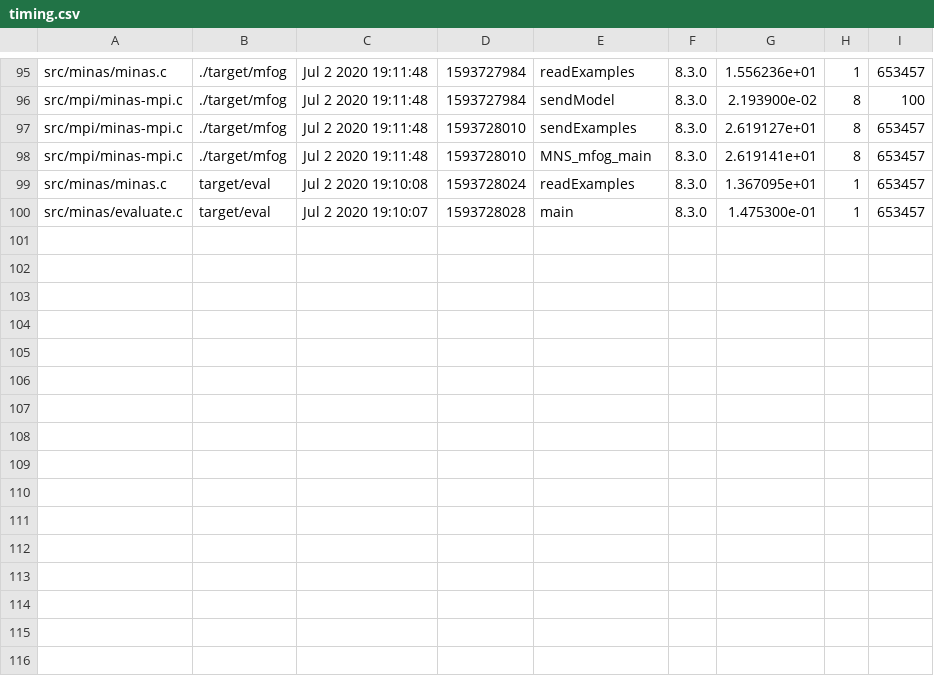
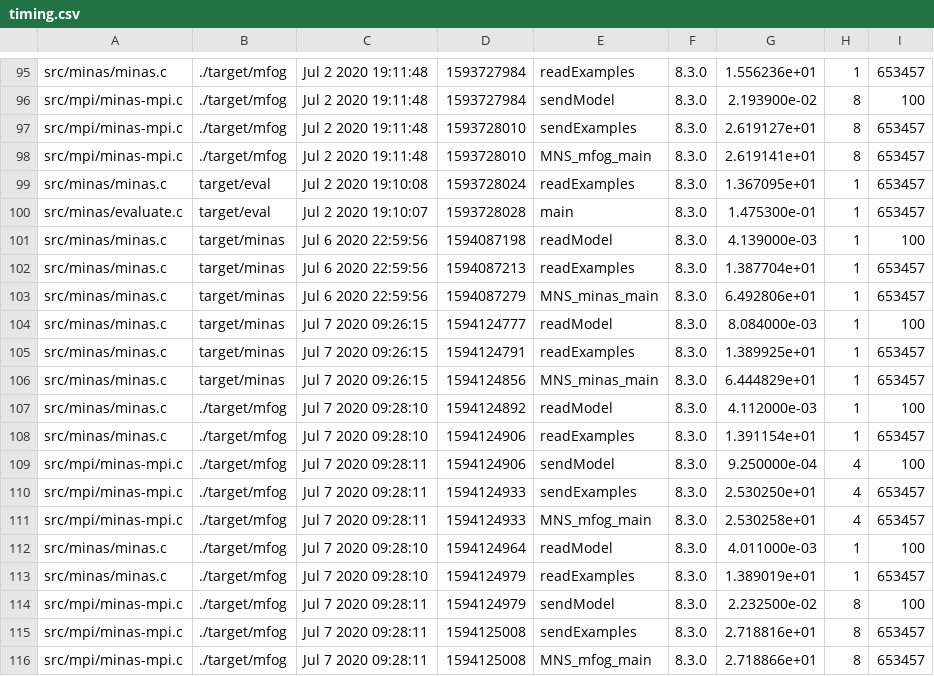
Before and after one commit to luis-puhl/minas-flink, a CSV file: mfog-mpi/experiments/rpi/timing.csv, drawn as a sheet; only a part is shown, gaps mark what is left out.

```diff
--- a/mfog-mpi/experiments/rpi/timing.csv
+++ b/mfog-mpi/experiments/rpi/timing.csv
@@ -100 +100,17 @@ src/minas/minas.c,target/eval,Jul  2 2020 19:10:08,1593728024,readExamples,8.3.0
 src/minas/evaluate.c,target/eval,Jul  2 2020 19:10:07,1593728028,main,8.3.0,1.475300e-01,1,653457
+src/minas/minas.c,target/minas,Jul  6 2020 22:59:56,1594087198,readModel,8.3.0,4.139000e-03,1,100
+src/minas/minas.c,target/minas,Jul  6 2020 22:59:56,1594087213,readExamples,8.3.0,1.387704e+01,1,653457
+src/minas/minas.c,target/minas,Jul  6 2020 22:59:56,1594087279,MNS_minas_main,8.3.0,6.492806e+01,1,653457
+src/minas/minas.c,target/minas,Jul  7 2020 09:26:15,1594124777,readModel,8.3.0,8.084000e-03,1,100
+src/minas/minas.c,target/minas,Jul  7 2020 09:26:15,1594124791,readExamples,8.3.0,1.389925e+01,1,653457
+src/minas/minas.c,target/minas,Jul  7 2020 09:26:15,1594124856,MNS_minas_main,8.3.0,6.444829e+01,1,653457
+src/minas/minas.c,./target/mfog,Jul  7 2020 09:28:10,1594124892,readModel,8.3.0,4.112000e-03,1,100
+src/minas/minas.c,./target/mfog,Jul  7 2020 09:28:10,1594124906,readExamples,8.3.0,1.391154e+01,1,653457
+src/mpi/minas-mpi.c,./target/mfog,Jul  7 2020 09:28:11,1594124906,sendModel,8.3.0,9.250000e-04,4,100
+src/mpi/minas-mpi.c,./target/mfog,Jul  7 2020 09:28:11,1594124933,sendExamples,8.3.0,2.530250e+01,4,653457
+src/mpi/minas-mpi.c,./target/mfog,Jul  7 2020 09:28:11,1594124933,MNS_mfog_main,8.3.0,2.530258e+01,4,653457
+src/minas/minas.c,./target/mfog,Jul  7 2020 09:28:10,1594124964,readModel,8.3.0,4.011000e-03,1,100
+src/minas/minas.c,./target/mfog,Jul  7 2020 09:28:10,1594124979,readExamples,8.3.0,1.389019e+01,1,653457
+src/mpi/minas-mpi.c,./target/mfog,Jul  7 2020 09:28:11,1594124979,sendModel,8.3.0,2.232500e-02,8,100
+src/mpi/minas-mpi.c,./target/mfog,Jul  7 2020 09:28:11,1594125008,sendExamples,8.3.0,2.718816e+01,8,653457
+src/mpi/minas-mpi.c,./target/mfog,Jul  7 2020 09:28:11,1594125008,MNS_mfog_main,8.3.0,2.718866e+01,8,653457
```
Also changed, not shown: mfog-mpi/experiments/timing.csv, 15 other files.
